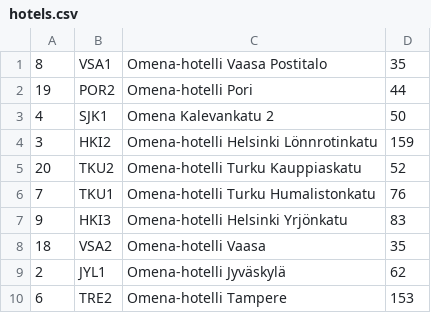
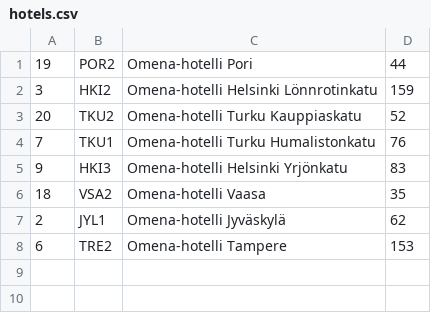
Before and after one commit to ABRGI/CDP, a CSV file: infra/production/hotels.csv, drawn as a sheet.

Commit message:
Update list of hotels

```diff
--- a/infra/production/hotels.csv
+++ b/infra/production/hotels.csv
@@ -1,4 +1,2 @@
-8,VSA1,Omena-hotelli Vaasa Postitalo,35
 19,POR2,Omena-hotelli Pori,44
-4,SJK1,Omena Kalevankatu 2,50
 3,HKI2,Omena-hotelli Helsinki Lönnrotinkatu,159
```
Also changed, not shown: 4 other files.
